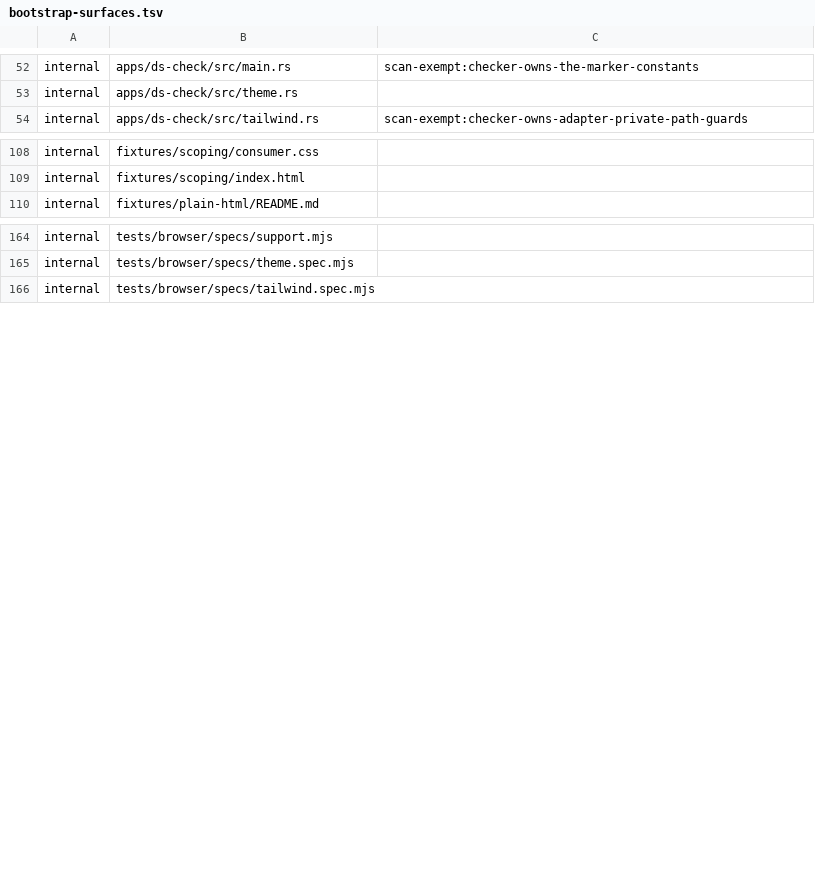
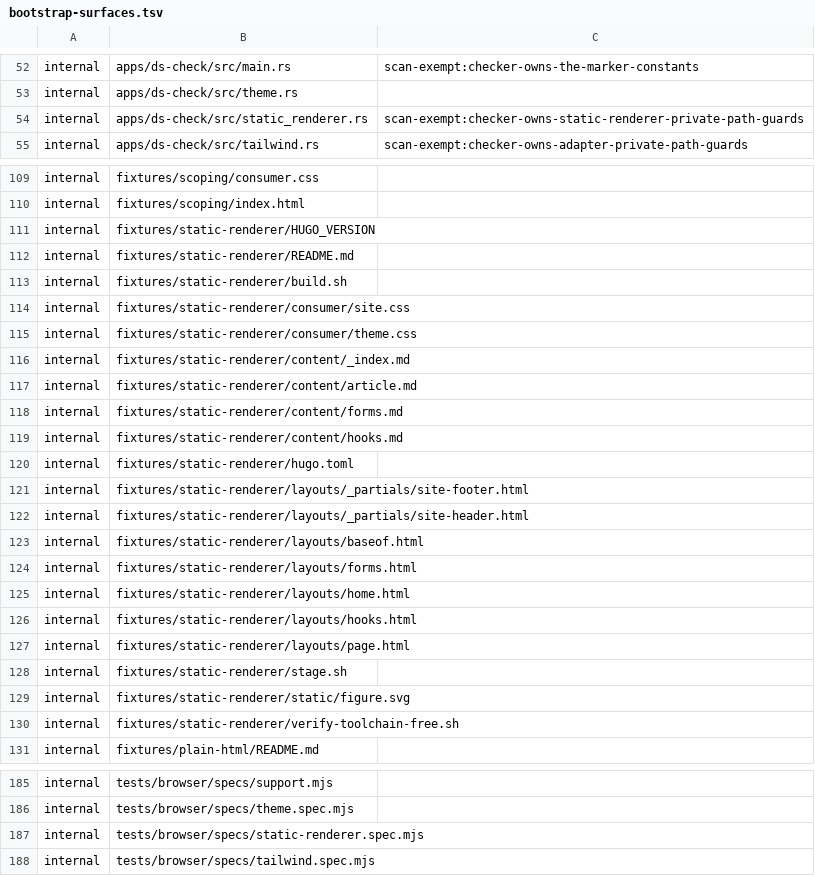
Before and after one commit to luckgrid/design-system, a TSV file: bootstrap-surfaces.tsv, drawn as a sheet; only a part is shown, gaps mark what is left out.

```diff
--- a/bootstrap-surfaces.tsv
+++ b/bootstrap-surfaces.tsv
@@ -53,2 +53,3 @@ internal	apps/ds-check/src/main.rs	scan-exempt:checker-owns-the-marker-constants
 internal	apps/ds-check/src/theme.rs
+internal	apps/ds-check/src/static_renderer.rs	scan-exempt:checker-owns-static-renderer-private-path-guards
 internal	apps/ds-check/src/tailwind.rs	scan-exempt:checker-owns-adapter-private-path-guards
@@ -109,2 +110,22 @@ internal	fixtures/scoping/consumer.css
 internal	fixtures/scoping/index.html
+internal	fixtures/static-renderer/HUGO_VERSION
+internal	fixtures/static-renderer/README.md
+internal	fixtures/static-renderer/build.sh
+internal	fixtures/static-renderer/consumer/site.css
+internal	fixtures/static-renderer/consumer/theme.css
+internal	fixtures/static-renderer/content/_index.md
+internal	fixtures/static-renderer/content/article.md
+internal	fixtures/static-renderer/content/forms.md
+internal	fixtures/static-renderer/content/hooks.md
+internal	fixtures/static-renderer/hugo.toml
+internal	fixtures/static-renderer/layouts/_partials/site-footer.html
+internal	fixtures/static-renderer/layouts/_partials/site-header.html
+internal	fixtures/static-renderer/layouts/baseof.html
+internal	fixtures/static-renderer/layouts/forms.html
+internal	fixtures/static-renderer/layouts/home.html
+internal	fixtures/static-renderer/layouts/hooks.html
+internal	fixtures/static-renderer/layouts/page.html
+internal	fixtures/static-renderer/stage.sh
+internal	fixtures/static-renderer/static/figure.svg
+internal	fixtures/static-renderer/verify-toolchain-free.sh
 internal	fixtures/plain-html/README.md
@@ -165,2 +186,3 @@ internal	tests/browser/specs/support.mjs
 internal	tests/browser/specs/theme.spec.mjs
+internal	tests/browser/specs/static-renderer.spec.mjs
 internal	tests/browser/specs/tailwind.spec.mjs
```
Also changed, not shown: 31 other files.
